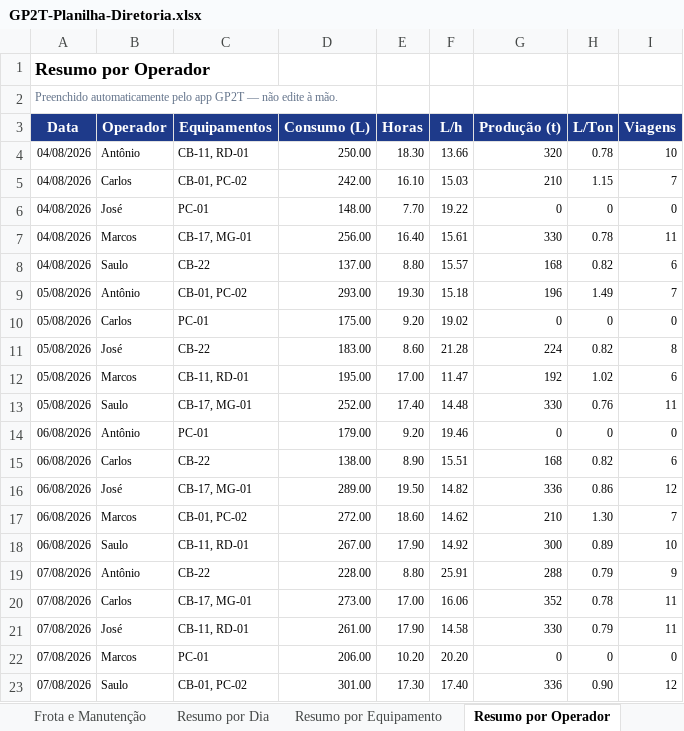
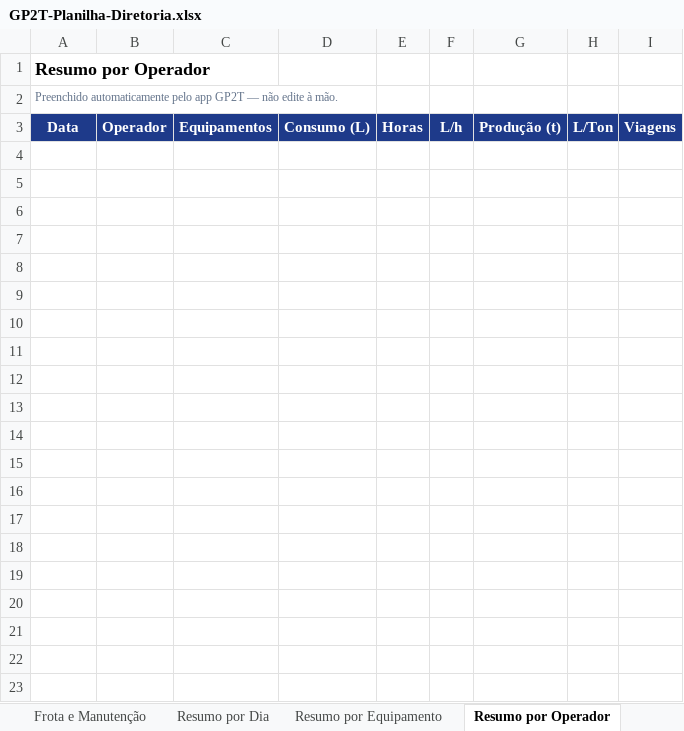
Before and after one commit to britojean51-beep/STRACTA-VIAGENS, an Excel workbook: google-sheets/GP2T-Planilha-Diretoria.xlsx, sheet Resumo por Operador, drawn as a sheet; only a part is shown; values as stored, in another font and other column widths than the file's, no borders; the diff covers the shown part only; the diff names each change by its address in the sheet, - before the commit and + after, or states it on an @@ line.

```diff
--- a/google-sheets/GP2T-Planilha-Diretoria.xlsx (sheet Resumo por Operador)
+++ b/google-sheets/GP2T-Planilha-Diretoria.xlsx (sheet Resumo por Operador)
-row 4: 04/08/2026 | Antônio | CB-11, RD-01 | 250.00 | 18.30 | 13.66 | 320 | 0.78 | 10
-row 5: 04/08/2026 | Carlos | CB-01, PC-02 | 242.00 | 16.10 | 15.03 | 210 | 1.15 | 7
-row 6: 04/08/2026 | José | PC-01 | 148.00 | 7.70 | 19.22 | 0 | 0 | 0
-row 7: 04/08/2026 | Marcos | CB-17, MG-01 | 256.00 | 16.40 | 15.61 | 330 | 0.78 | 11
-row 8: 04/08/2026 | Saulo | CB-22 | 137.00 | 8.80 | 15.57 | 168 | 0.82 | 6
-row 9: 05/08/2026 | Antônio | CB-01, PC-02 | 293.00 | 19.30 | 15.18 | 196 | 1.49 | 7
-row 10: 05/08/2026 | Carlos | PC-01 | 175.00 | 9.20 | 19.02 | 0 | 0 | 0
-row 11: 05/08/2026 | José | CB-22 | 183.00 | 8.60 | 21.28 | 224 | 0.82 | 8
-row 12: 05/08/2026 | Marcos | CB-11, RD-01 | 195.00 | 17.00 | 11.47 | 192 | 1.02 | 6
-row 13: 05/08/2026 | Saulo | CB-17, MG-01 | 252.00 | 17.40 | 14.48 | 330 | 0.76 | 11
-row 14: 06/08/2026 | Antônio | PC-01 | 179.00 | 9.20 | 19.46 | 0 | 0 | 0
-row 15: 06/08/2026 | Carlos | CB-22 | 138.00 | 8.90 | 15.51 | 168 | 0.82 | 6
-row 16: 06/08/2026 | José | CB-17, MG-01 | 289.00 | 19.50 | 14.82 | 336 | 0.86 | 12
-row 17: 06/08/2026 | Marcos | CB-01, PC-02 | 272.00 | 18.60 | 14.62 | 210 | 1.30 | 7
-row 18: 06/08/2026 | Saulo | CB-11, RD-01 | 267.00 | 17.90 | 14.92 | 300 | 0.89 | 10
-row 19: 07/08/2026 | Antônio | CB-22 | 228.00 | 8.80 | 25.91 | 288 | 0.79 | 9
-row 20: 07/08/2026 | Carlos | CB-17, MG-01 | 273.00 | 17.00 | 16.06 | 352 | 0.78 | 11
-row 21: 07/08/2026 | José | CB-11, RD-01 | 261.00 | 17.90 | 14.58 | 330 | 0.79 | 11
-row 22: 07/08/2026 | Marcos | PC-01 | 206.00 | 10.20 | 20.20 | 0 | 0 | 0
-row 23: 07/08/2026 | Saulo | CB-01, PC-02 | 301.00 | 17.30 | 17.40 | 336 | 0.90 | 12
```
Also changed, not shown: 108 removed rows elsewhere in this sheet, sheet Abastecimentos, sheet Resumo por Equipamento, sheet Viagens, sheet Resumo por Dia, sheet Por Equipamento, sheet Por Operador, 6 more sheets, other sheet tabs, 5 other files.
